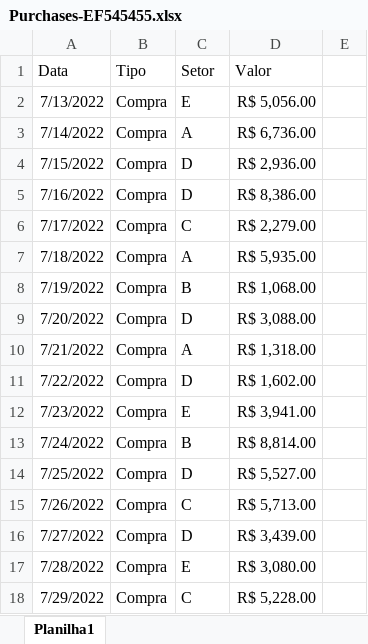
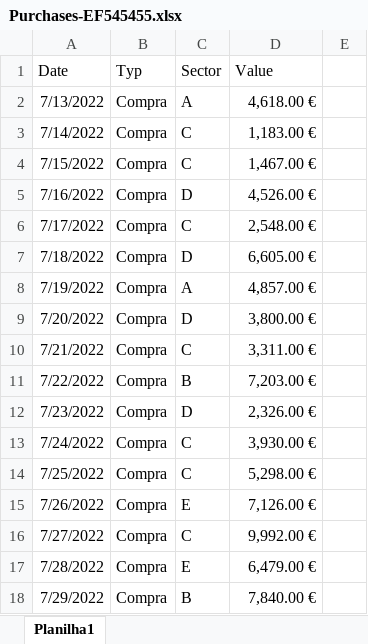
Before and after one commit to tharcisioleone/machine_learning, an Excel workbook: moving_files/Purchases-EF545455.xlsx, sheet Planilha1, drawn as a sheet; only a part is shown; values as stored, in another font and other column widths than the file's, no borders; removed rows and columns are numbered as before the commit, all else as after; the diff covers the shown part only; the diff names each change by its address in the sheet, - before the commit and + after, or states it on an @@ line.

```diff
--- a/moving_files/Purchases-EF545455.xlsx (sheet Planilha1)
+++ b/moving_files/Purchases-EF545455.xlsx (sheet Planilha1)
-row 1: Data | Tipo | Setor | Valor
+row 1: Date | Typ | Sector | Value
-C2: E
+C2: A
-D2: R$ 5,056.00
+D2: 4,618.00 €
-C3: A
+C3: C
-D3: R$ 6,736.00
+D3: 1,183.00 €
-C4: D
+C4: C
-D4: R$ 2,936.00
+D4: 1,467.00 €
-D5: R$ 8,386.00
+D5: 4,526.00 €
-D6: R$ 2,279.00
+D6: 2,548.00 €
-C7: A
+C7: D
-D7: R$ 5,935.00
+D7: 6,605.00 €
-C8: B
+C8: A
-D8: R$ 1,068.00
+D8: 4,857.00 €
-D9: R$ 3,088.00
+D9: 3,800.00 €
-C10: A
+C10: C
-D10: R$ 1,318.00
+D10: 3,311.00 €
-C11: D
+C11: B
-D11: R$ 1,602.00
+D11: 7,203.00 €
-C12: E
+C12: D
-D12: R$ 3,941.00
+D12: 2,326.00 €
-C13: B
+C13: C
-D13: R$ 8,814.00
+D13: 3,930.00 €
-C14: D
+C14: C
-D14: R$ 5,527.00
+D14: 5,298.00 €
-C15: C
+C15: E
-D15: R$ 5,713.00
+D15: 7,126.00 €
-C16: D
+C16: C
-D16: R$ 3,439.00
+D16: 9,992.00 €
-D17: R$ 3,080.00
+D17: 6,479.00 €
-C18: C
+C18: B
-D18: R$ 5,228.00
+D18: 7,840.00 €
```
Also changed, not shown: 226 edited cells elsewhere in this sheet, moving_files/Purchases-AD321146.xlsx, moving_files/Purchases-EB192301.xlsx, 5 other files.
